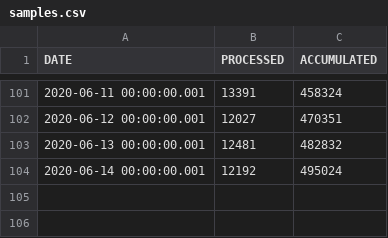
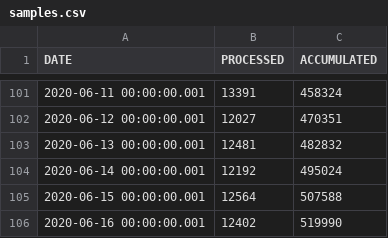
Before and after one commit to yammadev/col-covid-19, a CSV file: data/csv/samples.csv, drawn as a sheet; only a part is shown, gaps mark what is left out.

```diff
--- a/data/csv/samples.csv
+++ b/data/csv/samples.csv
@@ -104 +104,3 @@ DATE,PROCESSED,ACCUMULATED
 2020-06-14 00:00:00.001,12192,495024
+2020-06-15 00:00:00.001,12564,507588
+2020-06-16 00:00:00.001,12402,519990
```
Also changed, not shown: data/csv/cases_per_origin.csv, data/csv/statistics.csv, 15 other files.
